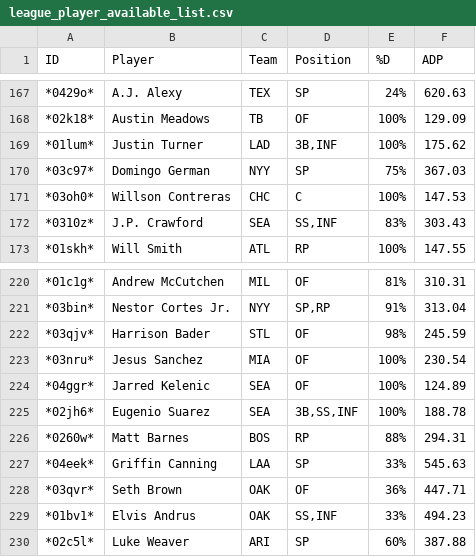
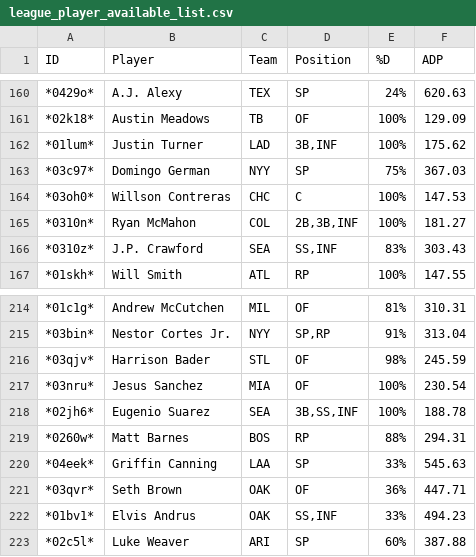
Before and after one commit to mitchv34/fantasy_baseball_tools, a CSV file: data/proc/league_player_available_list.csv, drawn as a sheet; only a part is shown, gaps mark what is left out; the diff covers the shown part only.

```diff
--- a/data/proc/league_player_available_list.csv
+++ b/data/proc/league_player_available_list.csv
@@ -171,2 +164,3 @@ ID,Player,Team,Position,%D,ADP
 *03oh0*,Willson Contreras,CHC,C,100%,147.53
+*0310n*,Ryan McMahon,COL,"2B,3B,INF",100%,181.27
 *0310z*,J.P. Crawford,SEA,"SS,INF",83%,303.43
@@ -223,3 +217,2 @@ ID,Player,Team,Position,%D,ADP
 *03nru*,Jesus Sanchez,MIA,OF,100%,230.54
-*04ggr*,Jarred Kelenic,SEA,OF,100%,124.89
 *02jh6*,Eugenio Suarez,SEA,"3B,SS,INF",100%,188.78
```
Also changed, not shown: 7 removed rows elsewhere in this file, data/league/FantraxDraftResults_Believers in BABIP (BIB).csv, data/proc/league_keeper_list.csv, 2 other files.
